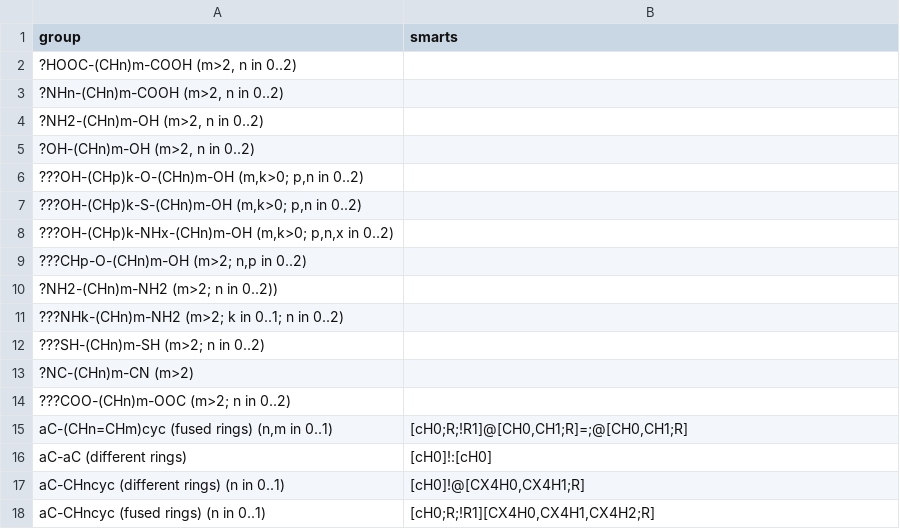
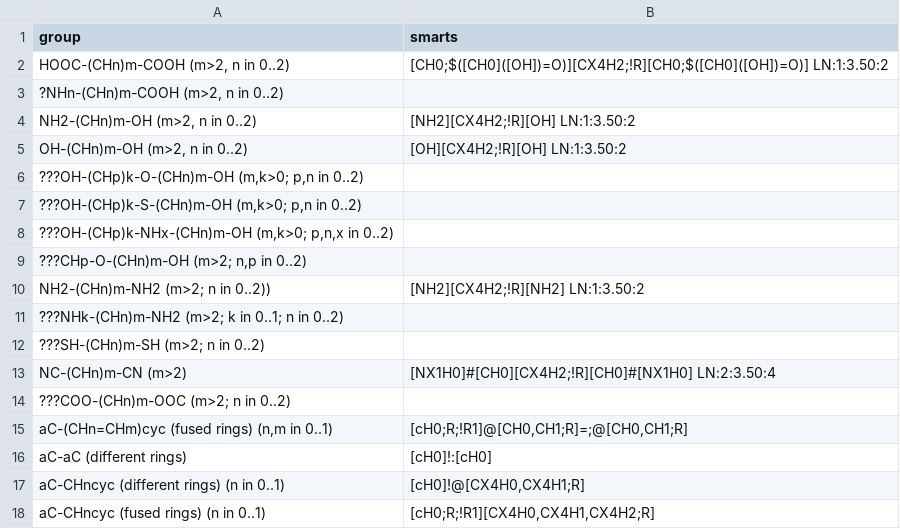
Before and after one commit to ipqa-research/ugropy, a CSV file: ugropy/groupscsv/abdulelah_gani/tertiary/tertiary.csv, drawn as a sheet; only a part is shown.

```diff
--- a/ugropy/groupscsv/abdulelah_gani/tertiary/tertiary.csv
+++ b/ugropy/groupscsv/abdulelah_gani/tertiary/tertiary.csv
@@ -1,6 +1,6 @@
 group|smarts
-?HOOC-(CHn)m-COOH (m>2, n in 0..2)|
+HOOC-(CHn)m-COOH (m>2, n in 0..2)|[CH0;$([CH0]([OH])=O)][CX4H2;!R][CH0;$([CH0]([OH])=O)] LN:1:3.50:2
 ?NHn-(CHn)m-COOH (m>2, n in 0..2)|
-?NH2-(CHn)m-OH (m>2, n in 0..2)|
-?OH-(CHn)m-OH (m>2, n in 0..2)|
+NH2-(CHn)m-OH (m>2, n in 0..2)|[NH2][CX4H2;!R][OH] LN:1:3.50:2
+OH-(CHn)m-OH (m>2, n in 0..2)|[OH][CX4H2;!R][OH] LN:1:3.50:2
 ???OH-(CHp)k-O-(CHn)m-OH (m,k>0; p,n in 0..2)|
@@ -9,6 +9,6 @@ group|smarts
 ???CHp-O-(CHn)m-OH (m>2; n,p in 0..2)|
-?NH2-(CHn)m-NH2 (m>2; n in 0..2))|
+NH2-(CHn)m-NH2 (m>2; n in 0..2))|[NH2][CX4H2;!R][NH2] LN:1:3.50:2
 ???NHk-(CHn)m-NH2 (m>2; k in 0..1; n in 0..2)|
 ???SH-(CHn)m-SH (m>2; n in 0..2)|
-?NC-(CHn)m-CN (m>2)|
+NC-(CHn)m-CN (m>2)|[NX1H0]#[CH0][CX4H2;!R][CH0]#[NX1H0] LN:2:3.50:4
 ???COO-(CHn)m-OOC (m>2; n in 0..2)|
```
Also changed, not shown: ugropy/groupscsv/abdulelah_gani/primary/primary.csv, ugropy/groupscsv/abdulelah_gani/secondary/secondary.csv, 9 other files.
